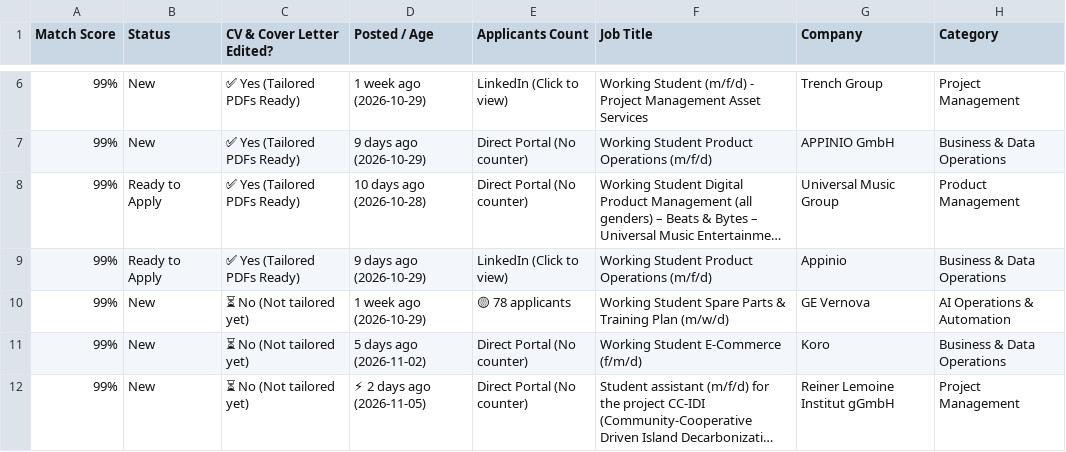
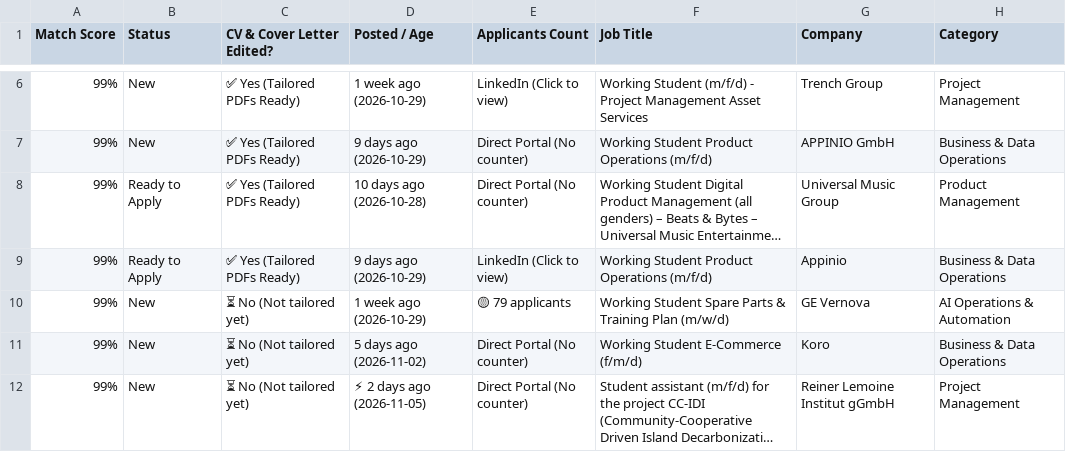
Before and after one commit to GuillermoHern023/berlin-job-applier, a CSV file: output/Job_Tracker_Quick_Apply.csv, drawn as a sheet; only a part is shown, gaps mark what is left out; long unchanged cells end in …; the diff names each change by its address in the sheet, - before the commit and + after, or states it on an @@ line.

```diff
--- a/output/Job_Tracker_Quick_Apply.csv
+++ b/output/Job_Tracker_Quick_Apply.csv
-E10 (Applicants Count): 🟡 78 applicants
+E10 (Applicants Count): 🟡 79 applicants
```
Also changed, not shown: output/Nancy_Job_Tracker_Quick_Apply.csv, 12 other files.
